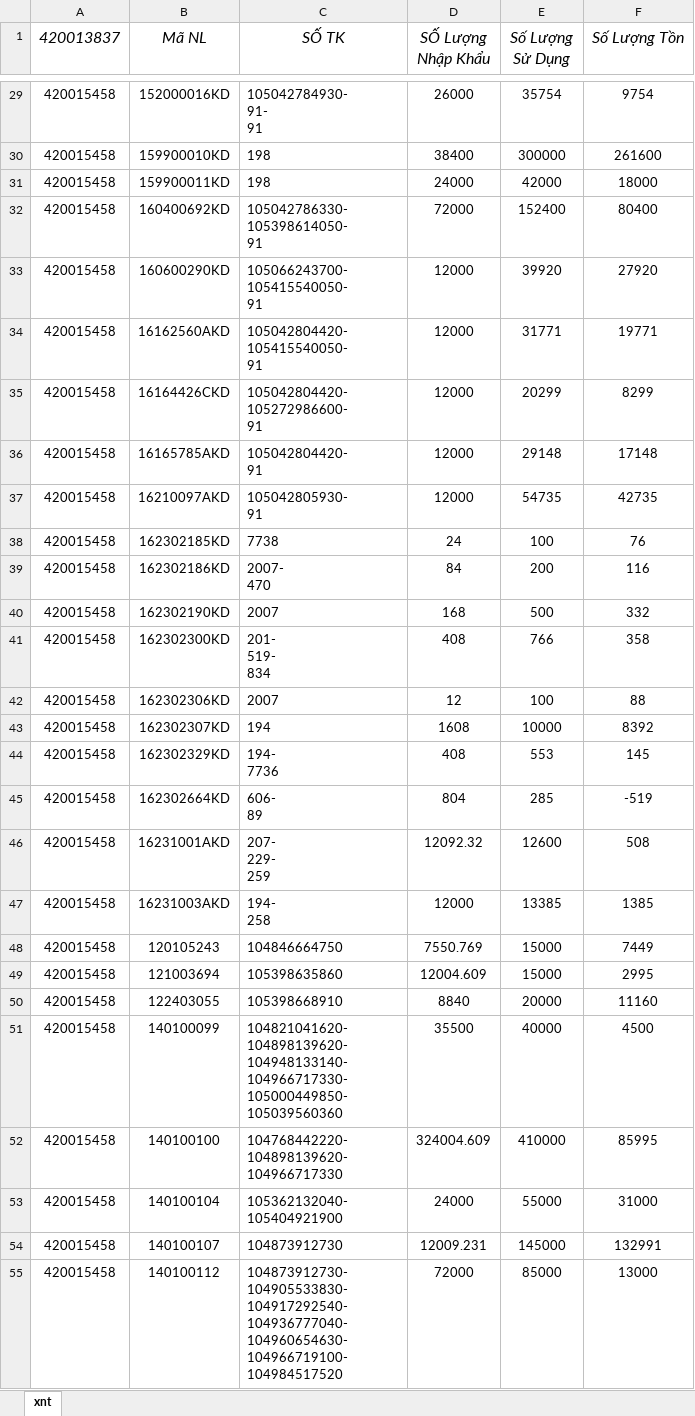
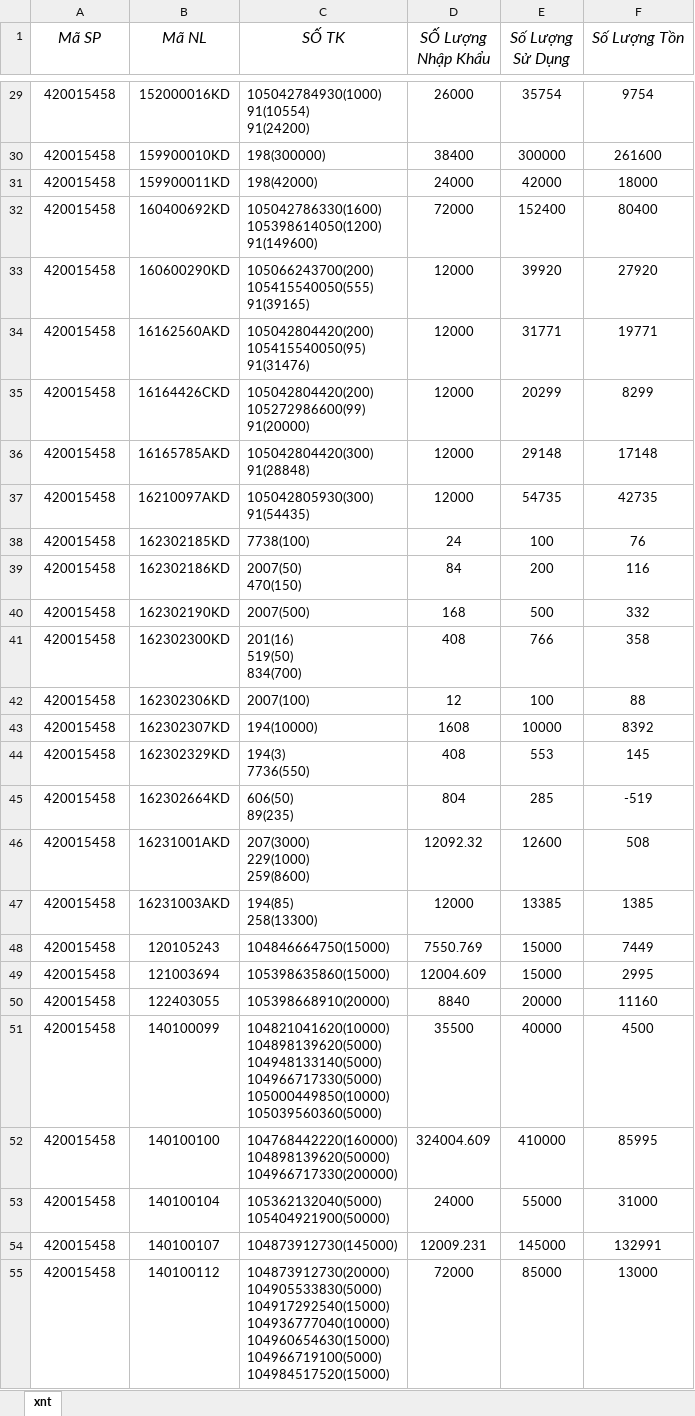
Before and after one commit to kentDevOps/hanaVBA, an Excel workbook: xnt/XNT_420015458.xlsx, sheet xnt, drawn as a sheet; only a part is shown, gaps mark what is left out; values as stored, in another font and other column widths than the file's, no borders; ↵ is a line break in a cell; the diff covers the shown part only; the diff names each change by its address in the sheet, - before the commit and + after, or states it on an @@ line.

```diff
--- a/xnt/XNT_420015458.xlsx (sheet xnt)
+++ b/xnt/XNT_420015458.xlsx (sheet xnt)
-A1: 420013837
+A1: Mã SP
-C29 (SỐ TK): 105042784930- ↵ 91- ↵ 91
+C29 (SỐ TK): 105042784930(1000) ↵ 91(10554) ↵ 91(24200)
-C30 (SỐ TK): 198
+C30 (SỐ TK): 198(300000)
-C31 (SỐ TK): 198
+C31 (SỐ TK): 198(42000)
-C32 (SỐ TK): 105042786330- ↵ 105398614050- ↵ 91
+C32 (SỐ TK): 105042786330(1600) ↵ 105398614050(1200) ↵ 91(149600)
-C33 (SỐ TK): 105066243700- ↵ 105415540050- ↵ 91
+C33 (SỐ TK): 105066243700(200) ↵ 105415540050(555) ↵ 91(39165)
-C34 (SỐ TK): 105042804420- ↵ 105415540050- ↵ 91
+C34 (SỐ TK): 105042804420(200) ↵ 105415540050(95) ↵ 91(31476)
-C35 (SỐ TK): 105042804420- ↵ 105272986600- ↵ 91
+C35 (SỐ TK): 105042804420(200) ↵ 105272986600(99) ↵ 91(20000)
-C36 (SỐ TK): 105042804420- ↵ 91
+C36 (SỐ TK): 105042804420(300) ↵ 91(28848)
-C37 (SỐ TK): 105042805930- ↵ 91
+C37 (SỐ TK): 105042805930(300) ↵ 91(54435)
-C38 (SỐ TK): 7738
+C38 (SỐ TK): 7738(100)
-C39 (SỐ TK): 2007- ↵ 470
+C39 (SỐ TK): 2007(50) ↵ 470(150)
-C40 (SỐ TK): 2007
+C40 (SỐ TK): 2007(500)
-C41 (SỐ TK): 201- ↵ 519- ↵ 834
+C41 (SỐ TK): 201(16) ↵ 519(50) ↵ 834(700)
-C42 (SỐ TK): 2007
+C42 (SỐ TK): 2007(100)
-C43 (SỐ TK): 194
+C43 (SỐ TK): 194(10000)
-C44 (SỐ TK): 194- ↵ 7736
+C44 (SỐ TK): 194(3) ↵ 7736(550)
-C45 (SỐ TK): 606- ↵ 89
+C45 (SỐ TK): 606(50) ↵ 89(235)
-C46 (SỐ TK): 207- ↵ 229- ↵ 259
+C46 (SỐ TK): 207(3000) ↵ 229(1000) ↵ 259(8600)
-C47 (SỐ TK): 194- ↵ 258
+C47 (SỐ TK): 194(85) ↵ 258(13300)
-C48 (SỐ TK): 104846664750
+C48 (SỐ TK): 104846664750(15000)
-C49 (SỐ TK): 105398635860
+C49 (SỐ TK): 105398635860(15000)
-C50 (SỐ TK): 105398668910
+C50 (SỐ TK): 105398668910(20000)
-C51 (SỐ TK): 104821041620- ↵ 104898139620- ↵ 104948133140- ↵ 104966717330- ↵ 105000449850- ↵ 105039560360
+C51 (SỐ TK): 104821041620(10000) ↵ 104898139620(5000) ↵ 104948133140(5000) ↵ 104966717330(5000) ↵ 105000449850(10000) ↵ 105039560360(5000)
-C52 (SỐ TK): 104768442220- ↵ 104898139620- ↵ 104966717330
+C52 (SỐ TK): 104768442220(160000) ↵ 104898139620(50000) ↵ 104966717330(200000)
-C53 (SỐ TK): 105362132040- ↵ 105404921900
+C53 (SỐ TK): 105362132040(5000) ↵ 105404921900(50000)
-C54 (SỐ TK): 104873912730
+C54 (SỐ TK): 104873912730(145000)
-C55 (SỐ TK): 104873912730- ↵ 104905533830- ↵ 104917292540- ↵ 104936777040- ↵ 104960654630- ↵ 104966719100- ↵ 104984517520
+C55 (SỐ TK): 104873912730(20000) ↵ 104905533830(5000) ↵ 104917292540(15000) ↵ 104936777040(10000) ↵ 104960654630(15000) ↵ 104966719100(5000) ↵ 104984517520(15000)
```
Also changed, not shown: 93 edited cells elsewhere in this sheet, report/Report_420015458.xlsx, 41 other files.
